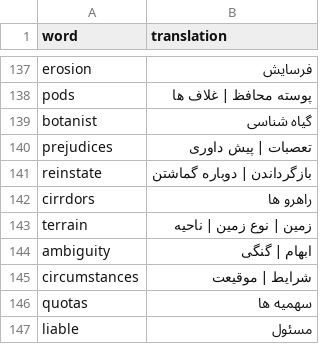
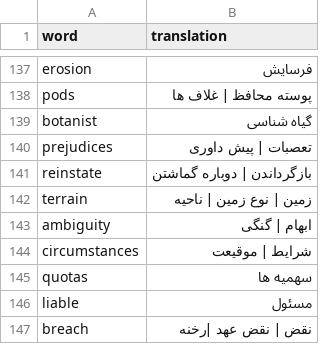
Before and after one commit to Parham-Mehrabi/ielts_practice, a CSV file: vocabs.csv, drawn as a sheet; only a part is shown, gaps mark what is left out; the shorter side is filled out with more unchanged rows; removed rows and columns are numbered as before the commit, all else as after; the diff covers the shown part only; the diff names each change by its address in the sheet, - before the commit and + after, or states it on an @@ line.

```diff
--- a/vocabs.csv
+++ b/vocabs.csv
-row 142: cirrdors | راهرو ها
```
Also changed, not shown: 28 added rows elsewhere in this file, 3 other files.
